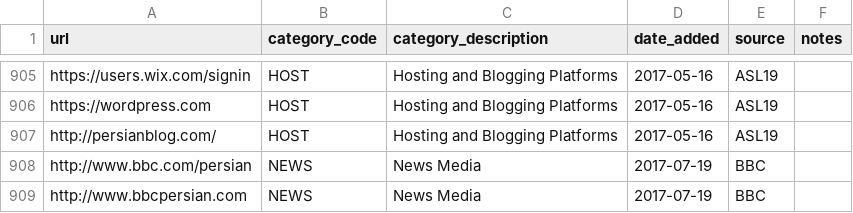
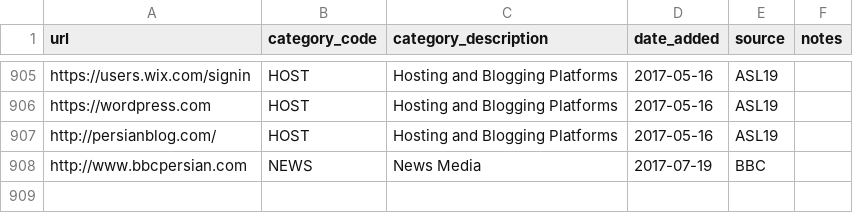
Before and after one commit to citizenlab/test-lists, a CSV file: lists/ir.csv, drawn as a sheet; only a part is shown, gaps mark what is left out.

Commit message:
Deleted a duplicate in ir.csv

```diff
--- a/lists/ir.csv
+++ b/lists/ir.csv
@@ -907,3 +907,2 @@ https://wordpress.com,HOST,Hosting and Blogging Platforms,2017-05-16,ASL19,
 http://persianblog.com/,HOST,Hosting and Blogging Platforms,2017-05-16,ASL19,
-http://www.bbc.com/persian,NEWS,News Media,2017-07-19,BBC,
 http://www.bbcpersian.com,NEWS,News Media,2017-07-19,BBC,
```
